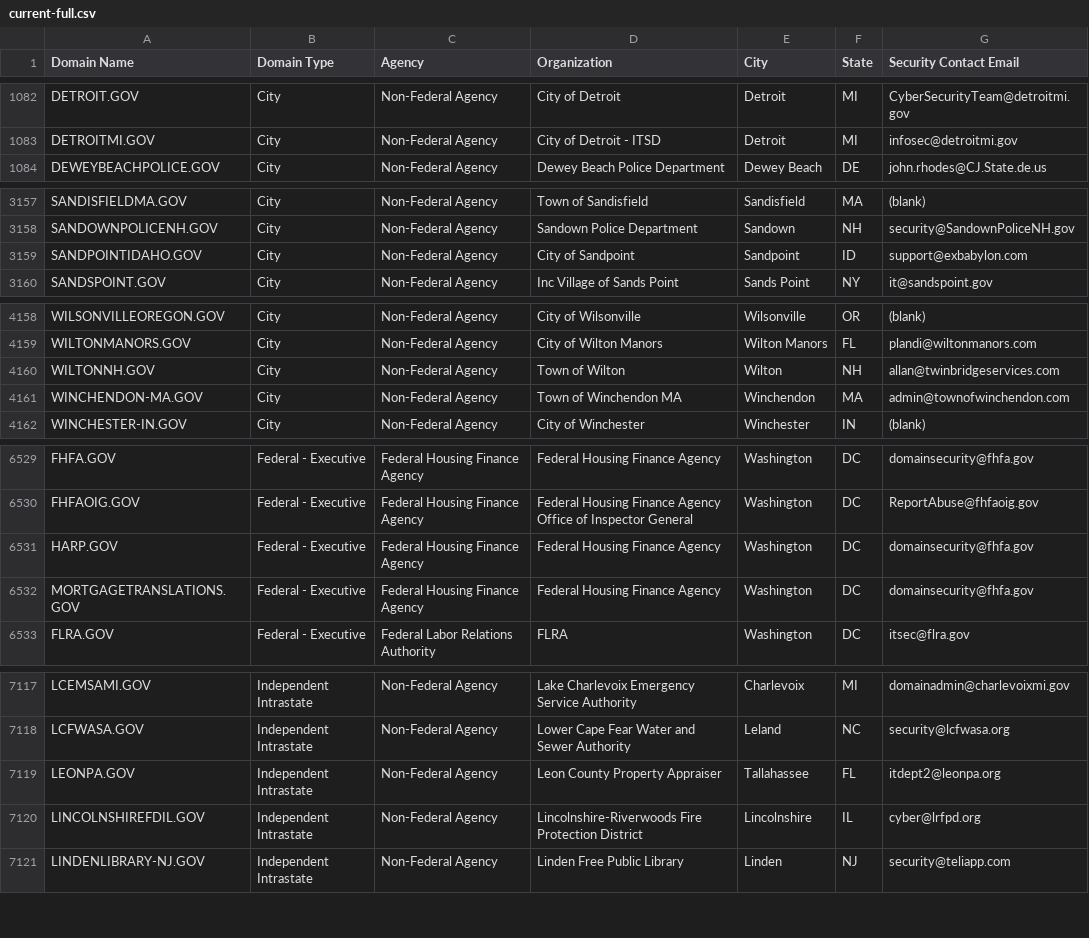
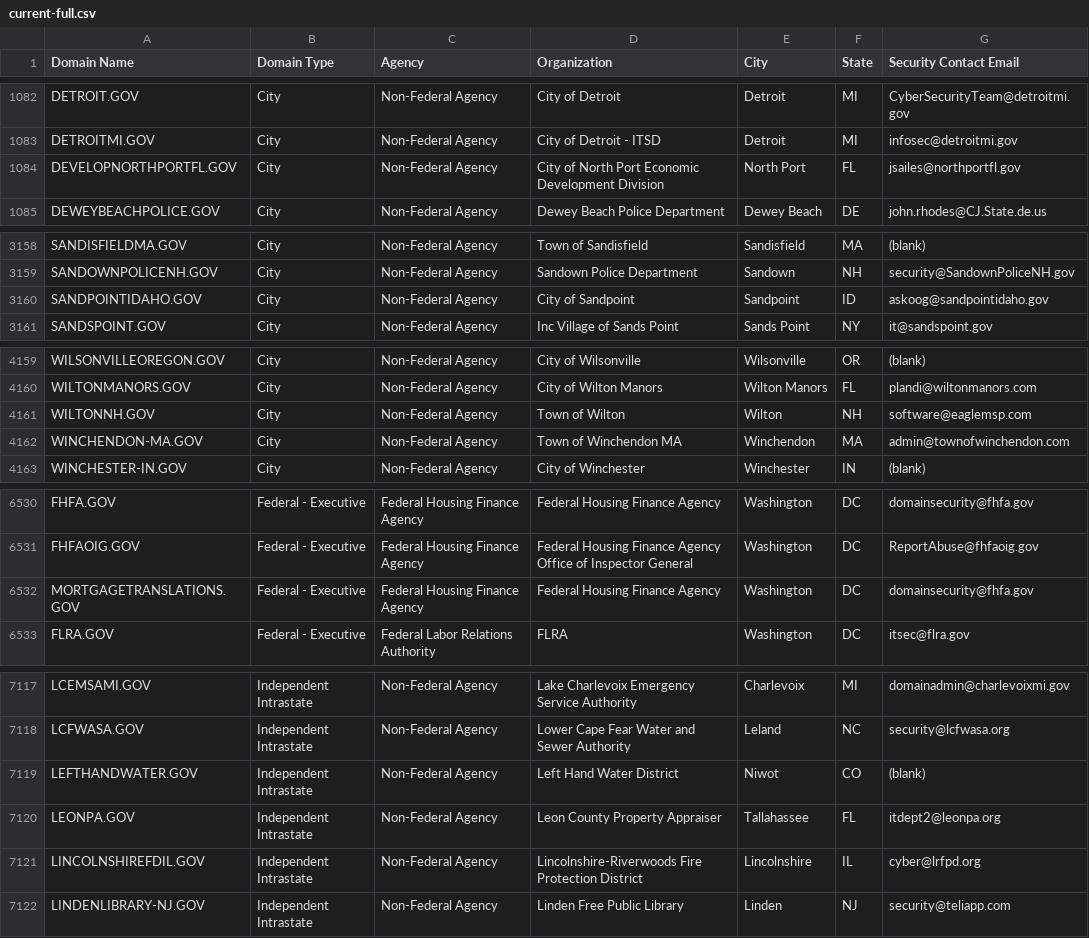
Before and after one commit to climber-girl/dotgov-data, a CSV file: current-full.csv, drawn as a sheet; only a part is shown, gaps mark what is left out; the diff covers the shown part only.

Commit message:
Flat: latest data (2023-01-25T06:23:58.264Z) {   "date": "2023-01-25T06:23:58.264Z",   "files": [     {       "name": "current-federal.csv",       "deltaBytes": -133,       "source": "https://domains.dotgov.gov/dotgov-web/publicreports/current-federal"     },     {       "name": "current-full.csv",       "deltaBytes": 127,       "source": "https://domains.dotgov.gov/dotgov-web/publicreports/current-full"     }   ] }

```diff
--- a/current-full.csv
+++ b/current-full.csv
@@ -1083,2 +1083,3 @@ DETROIT.GOV,City,Non-Federal Agency,City of Detroit,Detroit,MI,CyberSecurityTeam
 DETROITMI.GOV,City,Non-Federal Agency,City of Detroit - ITSD,Detroit,MI,infosec@detroitmi.gov
+DEVELOPNORTHPORTFL.GOV,City,Non-Federal Agency,City of North Port Economic Development Division,North Port,FL,jsailes@northportfl.gov
 DEWEYBEACHPOLICE.GOV,City,Non-Federal Agency,Dewey Beach Police Department,Dewey Beach,DE,john.rhodes@CJ.State.de.us
@@ -3158,3 +3159,3 @@ SANDISFIELDMA.GOV,City,Non-Federal Agency,Town of Sandisfield,Sandisfield,MA,(bl
 SANDOWNPOLICENH.GOV,City,Non-Federal Agency,Sandown Police Department,Sandown,NH,security@SandownPoliceNH.gov
-SANDPOINTIDAHO.GOV,City,Non-Federal Agency,City of Sandpoint,Sandpoint,ID,support@exbabylon.com
+SANDPOINTIDAHO.GOV,City,Non-Federal Agency,City of Sandpoint,Sandpoint,ID,askoog@sandpointidaho.gov
 SANDSPOINT.GOV,City,Non-Federal Agency,Inc Village of Sands Point,Sands Point,NY,it@sandspoint.gov
@@ -4159,3 +4160,3 @@ WILSONVILLEOREGON.GOV,City,Non-Federal Agency,City of Wilsonville,Wilsonville,OR
 WILTONMANORS.GOV,City,Non-Federal Agency,City of Wilton Manors,Wilton Manors,FL,plandi@wiltonmanors.com
-WILTONNH.GOV,City,Non-Federal Agency,Town of Wilton ,Wilton,NH,allan@twinbridgeservices.com
+WILTONNH.GOV,City,Non-Federal Agency,Town of Wilton ,Wilton,NH,software@eaglemsp.com
 WINCHENDON-MA.GOV,City,Non-Federal Agency,Town of Winchendon MA,Winchendon,MA,admin@townofwinchendon.com
@@ -6530,3 +6531,2 @@ FHFA.GOV,Federal - Executive,Federal Housing Finance Agency,Federal Housing Fina
 FHFAOIG.GOV,Federal - Executive,Federal Housing Finance Agency,Federal Housing Finance Agency Office of Inspector General ,Washington,DC,ReportAbuse@fhfaoig.gov
-HARP.GOV,Federal - Executive,Federal Housing Finance Agency,Federal Housing Finance Agency,Washington,DC,domainsecurity@fhfa.gov
 MORTGAGETRANSLATIONS.GOV,Federal - Executive,Federal Housing Finance Agency,Federal Housing Finance Agency,Washington,DC,domainsecurity@fhfa.gov
@@ -7118,2 +7118,3 @@ LCEMSAMI.GOV,Independent Intrastate,Non-Federal Agency,Lake Charlevoix Emergency
 LCFWASA.GOV,Independent Intrastate,Non-Federal Agency,Lower Cape Fear Water and Sewer Authority,Leland,NC,security@lcfwasa.org
+LEFTHANDWATER.GOV,Independent Intrastate,Non-Federal Agency,Left Hand Water District,Niwot,CO,(blank)
 LEONPA.GOV,Independent Intrastate,Non-Federal Agency,Leon County Property Appraiser,Tallahassee,FL,itdept2@leonpa.org
```
Also changed, not shown: 3 edited cells elsewhere in this file, current-federal.csv.
